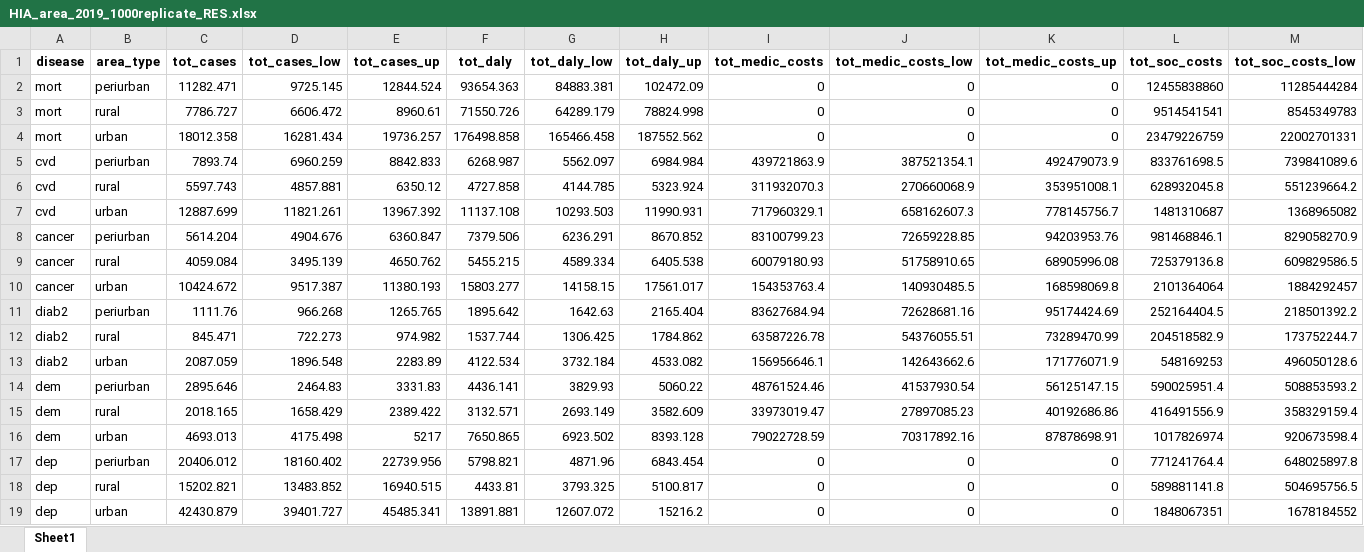
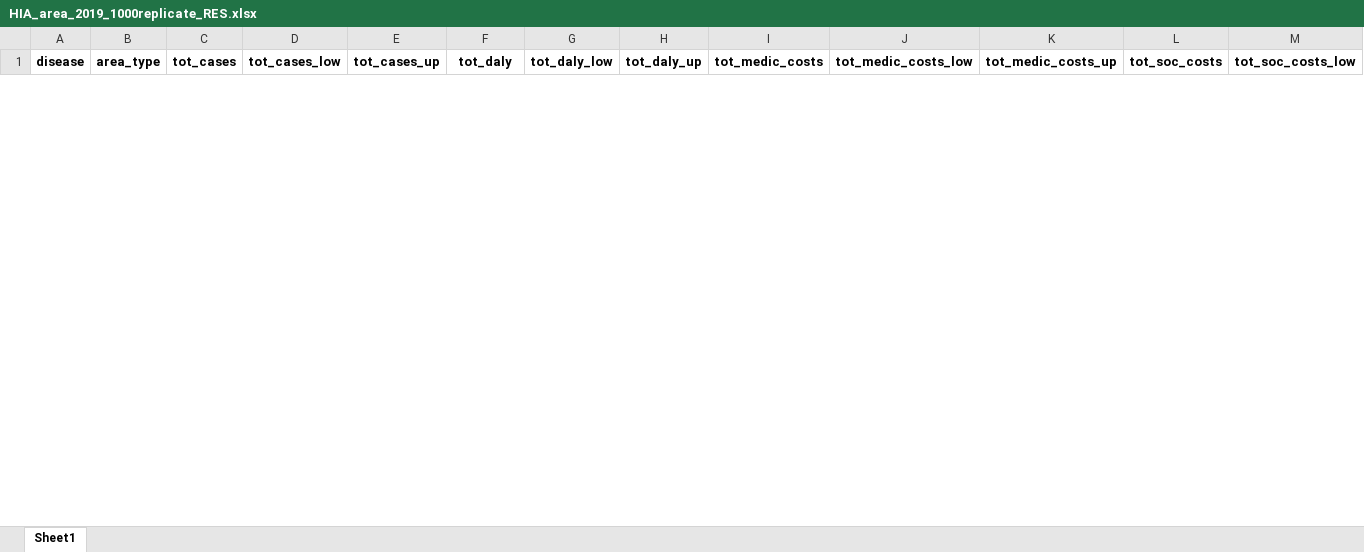
Before and after one commit to inesoriany/HIA_walking_steps, an Excel workbook: output/Tables/Best practice/Residence/HIA_area_2019_1000replicate_RES.xlsx, sheet Sheet1, drawn as a sheet; only a part is shown; values as stored, in another font and other column widths than the file's, no borders; removed rows and columns are numbered as before the commit, all else as after; rows hold the shown columns only; the diff covers the shown part only; the diff names each change by its address in the sheet, - before the commit and + after, or states it on an @@ line.

```diff
--- a/output/Tables/Best practice/Residence/HIA_area_2019_1000replicate_RES.xlsx (sheet Sheet1)
+++ b/output/Tables/Best practice/Residence/HIA_area_2019_1000replicate_RES.xlsx (sheet Sheet1)
-row 2: mort | periurban | 11282.471 | 9725.145 | 12844.524 | 93654.363 | 84883.381 | 102472.09 | 0 | 0 | 0 | 12455838860 | 11285444284
-row 3: mort | rural | 7786.727 | 6606.472 | 8960.61 | 71550.726 | 64289.179 | 78824.998 | 0 | 0 | 0 | 9514541541 | 8545349783
-row 4: mort | urban | 18012.358 | 16281.434 | 19736.257 | 176498.858 | 165466.458 | 187552.562 | 0 | 0 | 0 | 23479226759 | 22002701331
-row 5: cvd | periurban | 7893.74 | 6960.259 | 8842.833 | 6268.987 | 5562.097 | 6984.984 | 439721863.9 | 387521354.1 | 492479073.9 | 833761698.5 | 739841089.6
-row 6: cvd | rural | 5597.743 | 4857.881 | 6350.12 | 4727.858 | 4144.785 | 5323.924 | 311932070.3 | 270660068.9 | 353951008.1 | 628932045.8 | 551239664.2
-row 7: cvd | urban | 12887.699 | 11821.261 | 13967.392 | 11137.108 | 10293.503 | 11990.931 | 717960329.1 | 658162607.3 | 778145756.7 | 1481310687 | 1368965082
-row 8: cancer | periurban | 5614.204 | 4904.676 | 6360.847 | 7379.506 | 6236.291 | 8670.852 | 83100799.23 | 72659228.85 | 94203953.76 | 981468846.1 | 829058270.9
-row 9: cancer | rural | 4059.084 | 3495.139 | 4650.762 | 5455.215 | 4589.334 | 6405.538 | 60079180.93 | 51758910.65 | 68905996.08 | 725379136.8 | 609829586.5
-row 10: cancer | urban | 10424.672 | 9517.387 | 11380.193 | 15803.277 | 14158.15 | 17561.017 | 154353763.4 | 140930485.5 | 168598069.8 | 2101364064 | 1884292457
-row 11: diab2 | periurban | 1111.76 | 966.268 | 1265.765 | 1895.642 | 1642.63 | 2165.404 | 83627684.94 | 72628681.16 | 95174424.69 | 252164404.5 | 218501392.2
-row 12: diab2 | rural | 845.471 | 722.273 | 974.982 | 1537.744 | 1306.425 | 1784.862 | 63587226.78 | 54376055.51 | 73289470.99 | 204518582.9 | 173752244.7
-row 13: diab2 | urban | 2087.059 | 1896.548 | 2283.89 | 4122.534 | 3732.184 | 4533.082 | 156956646.1 | 142643662.6 | 171776071.9 | 548169253 | 496050128.6
-row 14: dem | periurban | 2895.646 | 2464.83 | 3331.83 | 4436.141 | 3829.93 | 5060.22 | 48761524.46 | 41537930.54 | 56125147.15 | 590025951.4 | 508853593.2
-row 15: dem | rural | 2018.165 | 1658.429 | 2389.422 | 3132.571 | 2693.149 | 3582.609 | 33973019.47 | 27897085.23 | 40192686.86 | 416491556.9 | 358329159.4
-row 16: dem | urban | 4693.013 | 4175.498 | 5217 | 7650.865 | 6923.502 | 8393.128 | 79022728.59 | 70317892.16 | 87878698.91 | 1017826974 | 920673598.4
-row 17: dep | periurban | 20406.012 | 18160.402 | 22739.956 | 5798.821 | 4871.96 | 6843.454 | 0 | 0 | 0 | 771241764.4 | 648025897.8
-row 18: dep | rural | 15202.821 | 13483.852 | 16940.515 | 4433.81 | 3793.325 | 5100.817 | 0 | 0 | 0 | 589881141.8 | 504695756.5
-row 19: dep | urban | 42430.879 | 39401.727 | 45485.341 | 13891.881 | 12607.072 | 15216.2 | 0 | 0 | 0 | 1848067351 | 1678184552
```
Also changed, not shown: 20 added rows and 2 removed rows elsewhere in this sheet, output/Tables/Best practice/Residence/HIA_best_practice_1000replicate_RES.xlsx, 4 other files.
